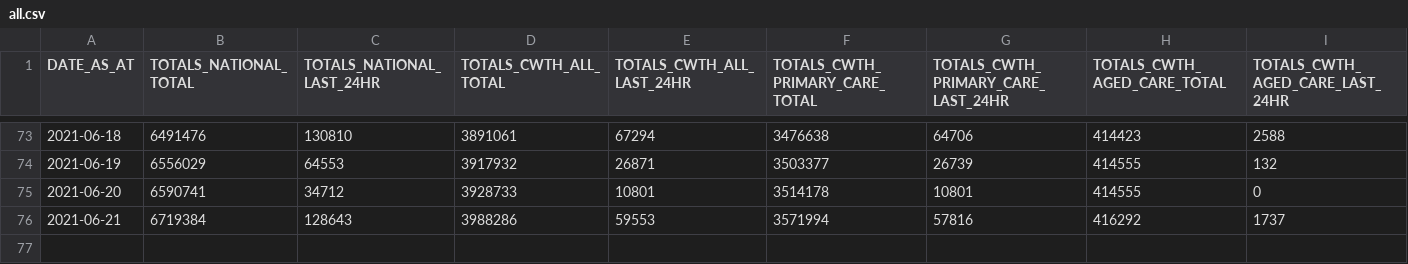
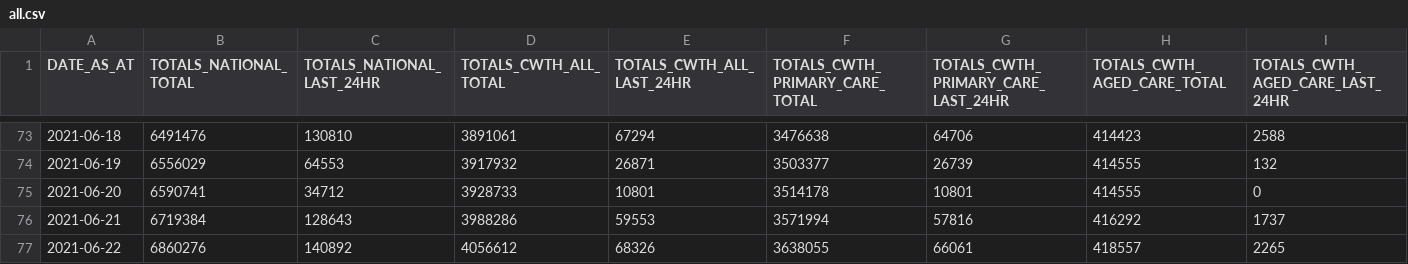
Before and after one commit to jxeeno/aust-govt-covid19-vaccine-pdf, a CSV file: docs/data/all.csv, drawn as a sheet; only a part is shown, gaps mark what is left out; rows hold the shown columns only; the diff names each change by its address in the sheet, - before the commit and + after, or states it on an @@ line.

Commit message:
auto(): update data

```diff
--- a/docs/data/all.csv
+++ b/docs/data/all.csv
+row 77: 2021-06-22 | 6860276 | 140892 | 4056612 | 68326 | 3638055 | 66061 | 418557 | 2265
```
Also changed, not shown: 3 other files.
